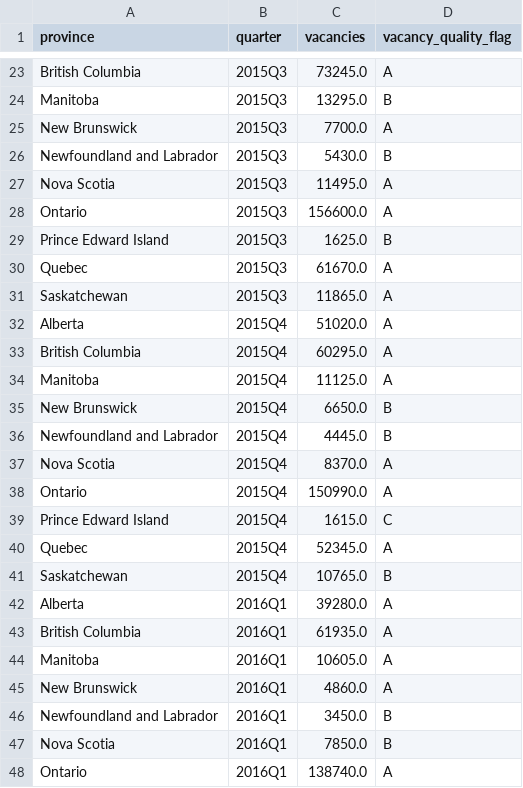
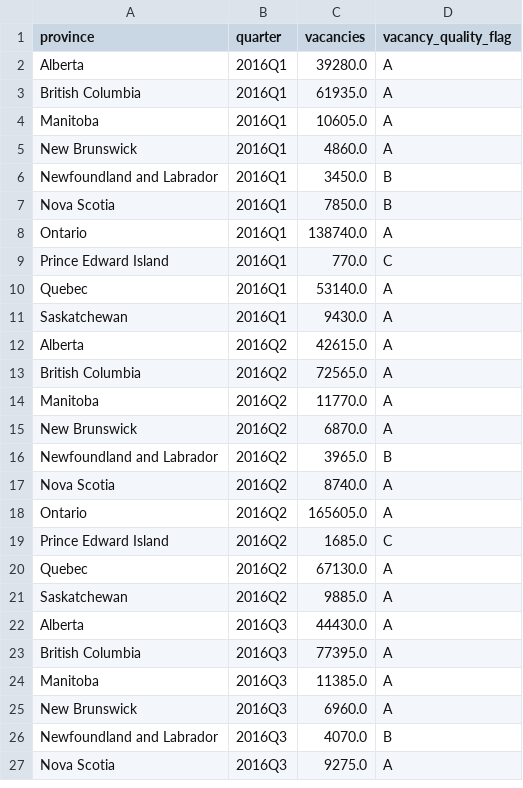
Before and after one commit to augustinebrown/Advanced-Data-Analysis, a CSV file: data/processed/jvws_vacancies_quarterly.csv, drawn as a sheet; only a part is shown, gaps mark what is left out; the shorter side is filled out with more unchanged rows; the diff covers the shown part only; the diff names each change by its address in the sheet, - before the commit and + after, or states it on an @@ line.

```diff
--- a/data/processed/jvws_vacancies_quarterly.csv
+++ b/data/processed/jvws_vacancies_quarterly.csv
-row 23: British Columbia | 2015Q3 | 73245.0 | A
-row 24: Manitoba | 2015Q3 | 13295.0 | B
-row 25: New Brunswick | 2015Q3 | 7700.0 | A
-row 26: Newfoundland and Labrador | 2015Q3 | 5430.0 | B
-row 27: Nova Scotia | 2015Q3 | 11495.0 | A
-row 28: Ontario | 2015Q3 | 156600.0 | A
-row 29: Prince Edward Island | 2015Q3 | 1625.0 | B
-row 30: Quebec | 2015Q3 | 61670.0 | A
-row 31: Saskatchewan | 2015Q3 | 11865.0 | A
-row 32: Alberta | 2015Q4 | 51020.0 | A
-row 33: British Columbia | 2015Q4 | 60295.0 | A
-row 34: Manitoba | 2015Q4 | 11125.0 | A
-row 35: New Brunswick | 2015Q4 | 6650.0 | B
-row 36: Newfoundland and Labrador | 2015Q4 | 4445.0 | B
-row 37: Nova Scotia | 2015Q4 | 8370.0 | A
-row 38: Ontario | 2015Q4 | 150990.0 | A
-row 39: Prince Edward Island | 2015Q4 | 1615.0 | C
-row 40: Quebec | 2015Q4 | 52345.0 | A
-row 41: Saskatchewan | 2015Q4 | 10765.0 | B
```
Also changed, not shown: 21 removed rows elsewhere in this file, data/processed/group_quarter.csv, data/processed/lfs_unemployment_quarterly.csv, 3 other files.
